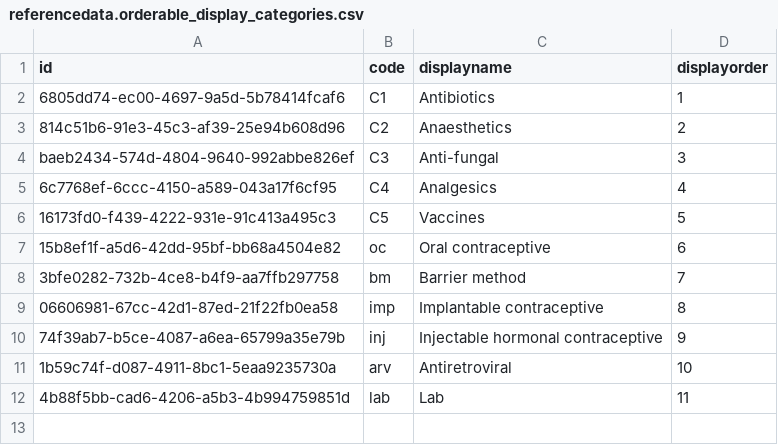
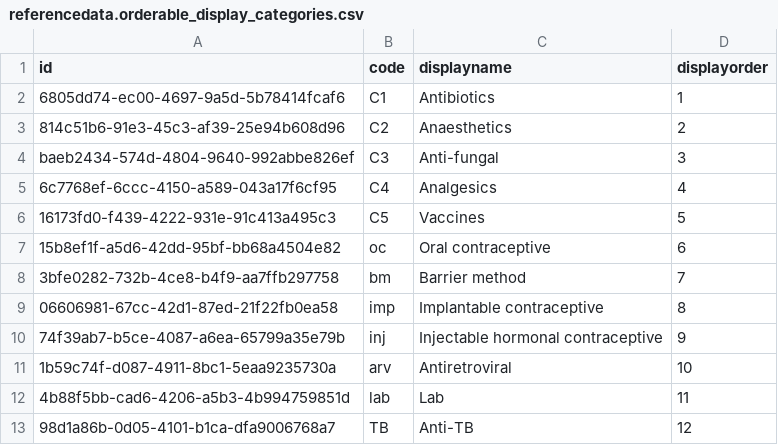
Before and after one commit to OpenLMIS/openlmis-referencedata, a CSV file: src/main/resources/db/demo-data/referencedata.orderable_display_categories.csv, drawn as a sheet; the diff names each change by its address in the sheet, - before the commit and + after, or states it on an @@ line.

```diff
--- a/src/main/resources/db/demo-data/referencedata.orderable_display_categories.csv
+++ b/src/main/resources/db/demo-data/referencedata.orderable_display_categories.csv
+row 13: 98d1a86b-0d05-4101-b1ca-dfa9006768a7 | TB | Anti-TB | 12
```
Also changed, not shown: src/main/resources/db/demo-data/referencedata.processing_schedules.csv, src/main/resources/db/demo-data/referencedata.programs.csv, 10 other files.
